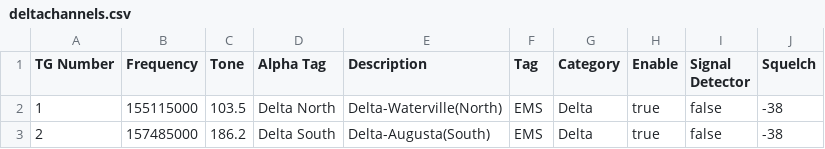
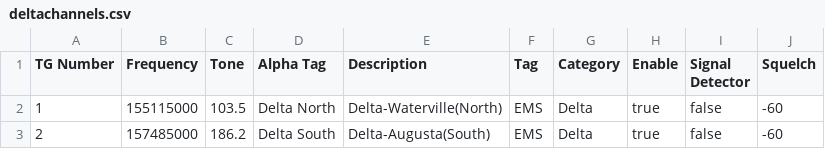
Before and after one commit to snepple/sdr-to-zello, a CSV file: configs/deltachannels.csv, drawn as a sheet.

Commit message:
Change Squelch value to -60 for Delta channels
Updated the Squelch value for Delta channels.

```diff
--- a/configs/deltachannels.csv
+++ b/configs/deltachannels.csv
@@ -1,3 +1,3 @@
 TG Number,Frequency,Tone,Alpha Tag,Description,Tag,Category,Enable,Signal Detector,Squelch
-1,155115000,103.5,Delta North,Delta-Waterville(North),EMS,Delta,true,false,-38
-2,157485000,186.2,Delta South,Delta-Augusta(South),EMS,Delta,true,false,-38
+1,155115000,103.5,Delta North,Delta-Waterville(North),EMS,Delta,true,false,-60
+2,157485000,186.2,Delta South,Delta-Augusta(South),EMS,Delta,true,false,-60
```
